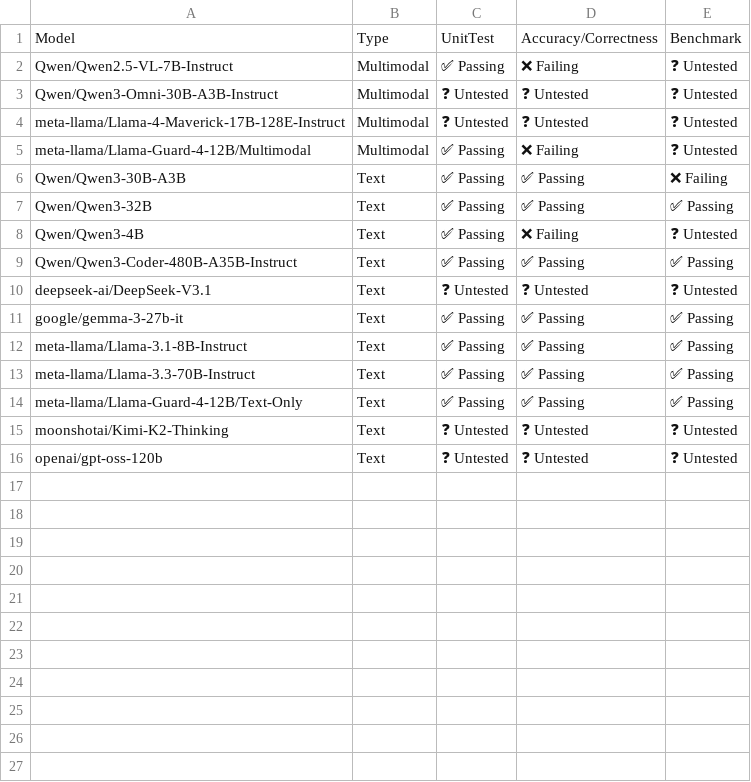
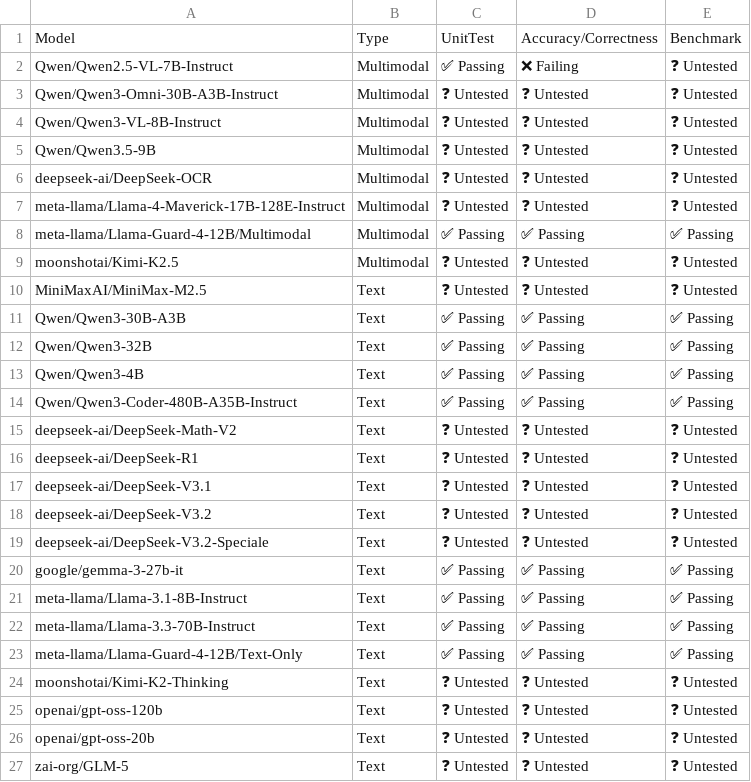
Before and after one commit to dmmolitor/tpu-inference, a CSV file: support_matrices/nightly/v7x/default/model_support_matrix.csv, drawn as a sheet.

```diff
--- a/support_matrices/nightly/v7x/default/model_support_matrix.csv
+++ b/support_matrices/nightly/v7x/default/model_support_matrix.csv
@@ -3,9 +3,18 @@ Model,Type,UnitTest,Accuracy/Correctness,Benchmark
 "Qwen/Qwen3-Omni-30B-A3B-Instruct",Multimodal,❓ Untested,❓ Untested,❓ Untested
+"Qwen/Qwen3-VL-8B-Instruct",Multimodal,❓ Untested,❓ Untested,❓ Untested
+"Qwen/Qwen3.5-9B",Multimodal,❓ Untested,❓ Untested,❓ Untested
+"deepseek-ai/DeepSeek-OCR",Multimodal,❓ Untested,❓ Untested,❓ Untested
 "meta-llama/Llama-4-Maverick-17B-128E-Instruct",Multimodal,❓ Untested,❓ Untested,❓ Untested
-"meta-llama/Llama-Guard-4-12B/Multimodal",Multimodal,✅ Passing,❌ Failing,❓ Untested
-"Qwen/Qwen3-30B-A3B",Text,✅ Passing,✅ Passing,❌ Failing
+"meta-llama/Llama-Guard-4-12B/Multimodal",Multimodal,✅ Passing,✅ Passing,✅ Passing
+"moonshotai/Kimi-K2.5",Multimodal,❓ Untested,❓ Untested,❓ Untested
+"MiniMaxAI/MiniMax-M2.5",Text,❓ Untested,❓ Untested,❓ Untested
+"Qwen/Qwen3-30B-A3B",Text,✅ Passing,✅ Passing,✅ Passing
 "Qwen/Qwen3-32B",Text,✅ Passing,✅ Passing,✅ Passing
-"Qwen/Qwen3-4B",Text,✅ Passing,❌ Failing,❓ Untested
+"Qwen/Qwen3-4B",Text,✅ Passing,✅ Passing,✅ Passing
 "Qwen/Qwen3-Coder-480B-A35B-Instruct",Text,✅ Passing,✅ Passing,✅ Passing
+"deepseek-ai/DeepSeek-Math-V2",Text,❓ Untested,❓ Untested,❓ Untested
+"deepseek-ai/DeepSeek-R1",Text,❓ Untested,❓ Untested,❓ Untested
 "deepseek-ai/DeepSeek-V3.1",Text,❓ Untested,❓ Untested,❓ Untested
+"deepseek-ai/DeepSeek-V3.2",Text,❓ Untested,❓ Untested,❓ Untested
+"deepseek-ai/DeepSeek-V3.2-Speciale",Text,❓ Untested,❓ Untested,❓ Untested
 "google/gemma-3-27b-it",Text,✅ Passing,✅ Passing,✅ Passing
@@ -16 +25,3 @@ Model,Type,UnitTest,Accuracy/Correctness,Benchmark
 "openai/gpt-oss-120b",Text,❓ Untested,❓ Untested,❓ Untested
+"openai/gpt-oss-20b",Text,❓ Untested,❓ Untested,❓ Untested
+"zai-org/GLM-5",Text,❓ Untested,❓ Untested,❓ Untested
```
Also changed, not shown: support_matrices/nightly/v6e/default/model_support_matrix.csv, support_matrices/nightly/v7x/default/feature_support_matrix.csv, 3 other files.
